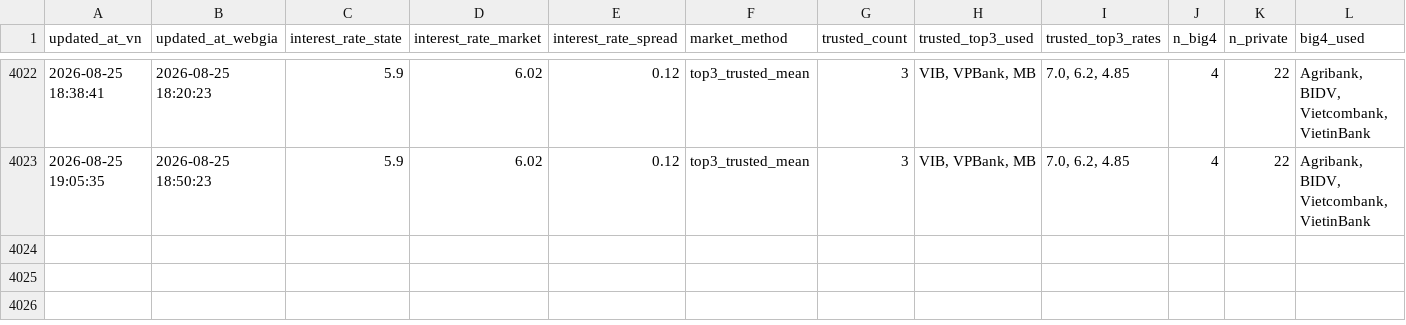
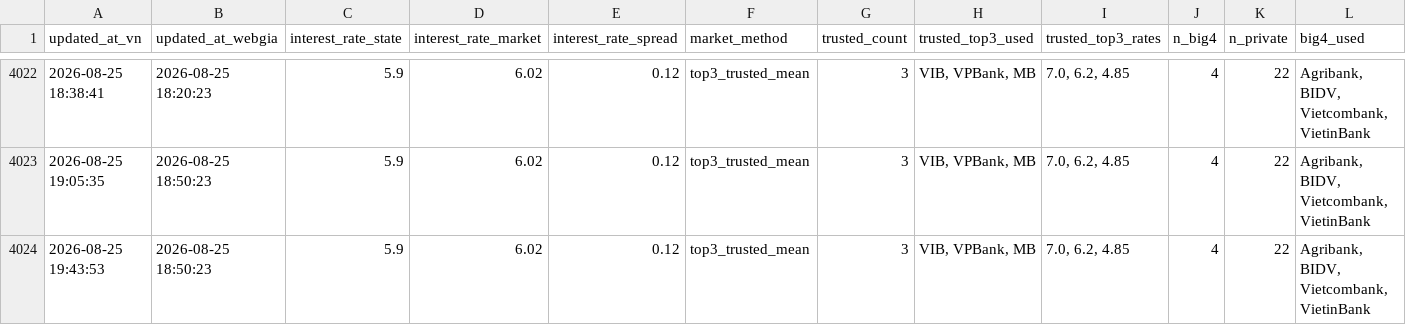
Before and after one commit to Tphong27/gold-data, a CSV file: macro_features_latest.csv, drawn as a sheet; only a part is shown, gaps mark what is left out; rows hold the shown columns only; the diff names each change by its address in the sheet, - before the commit and + after, or states it on an @@ line.

```diff
--- a/macro_features_latest.csv
+++ b/macro_features_latest.csv
+row 4024: 2026-08-25 19:43:53 | 2026-08-25 18:50:23 | 5.9 | 6.02 | 0.12 | top3_trusted_mean | 3 | VIB, VPBank, MB | 7.0, 6.2, 4.85 | 4 | 22 | Agribank, BIDV, Vietcombank, VietinBank
```
Also changed, not shown: 1 other file.
